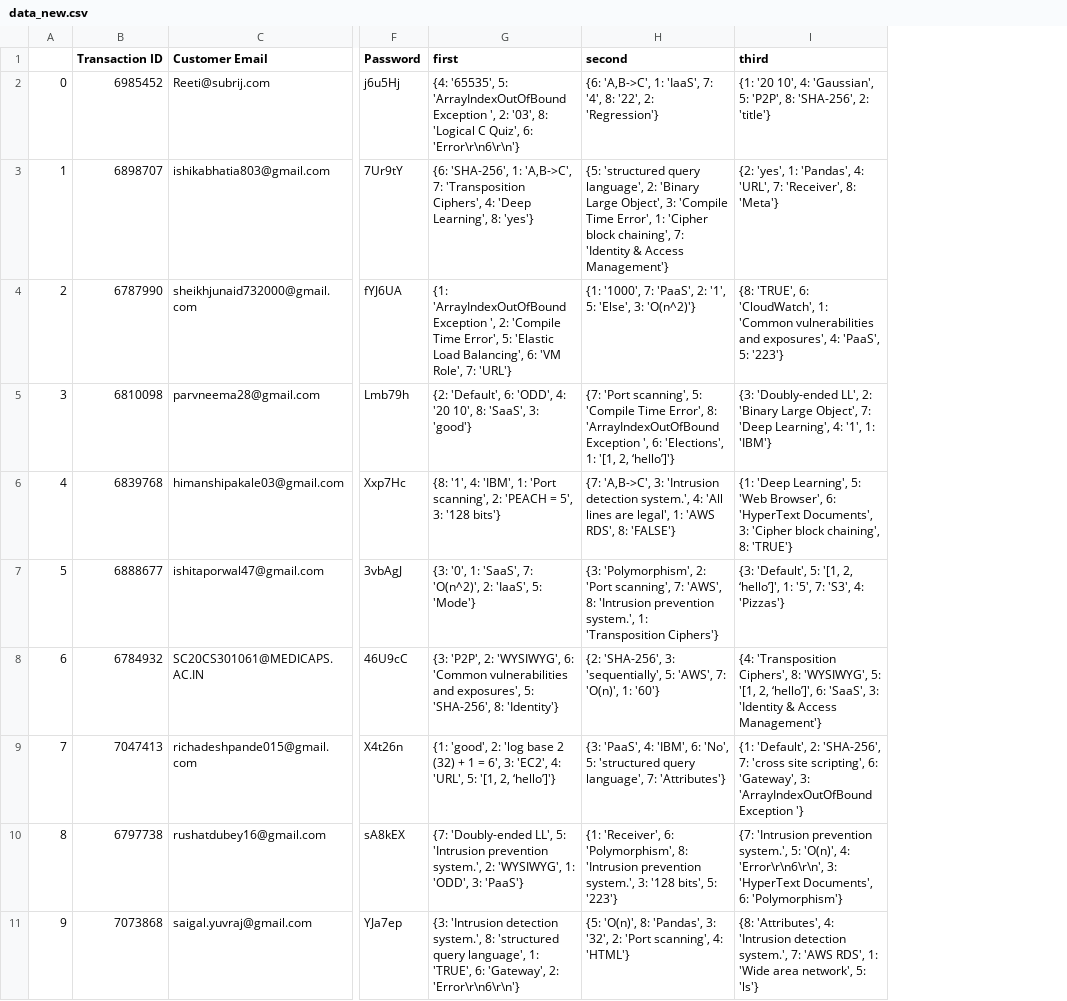
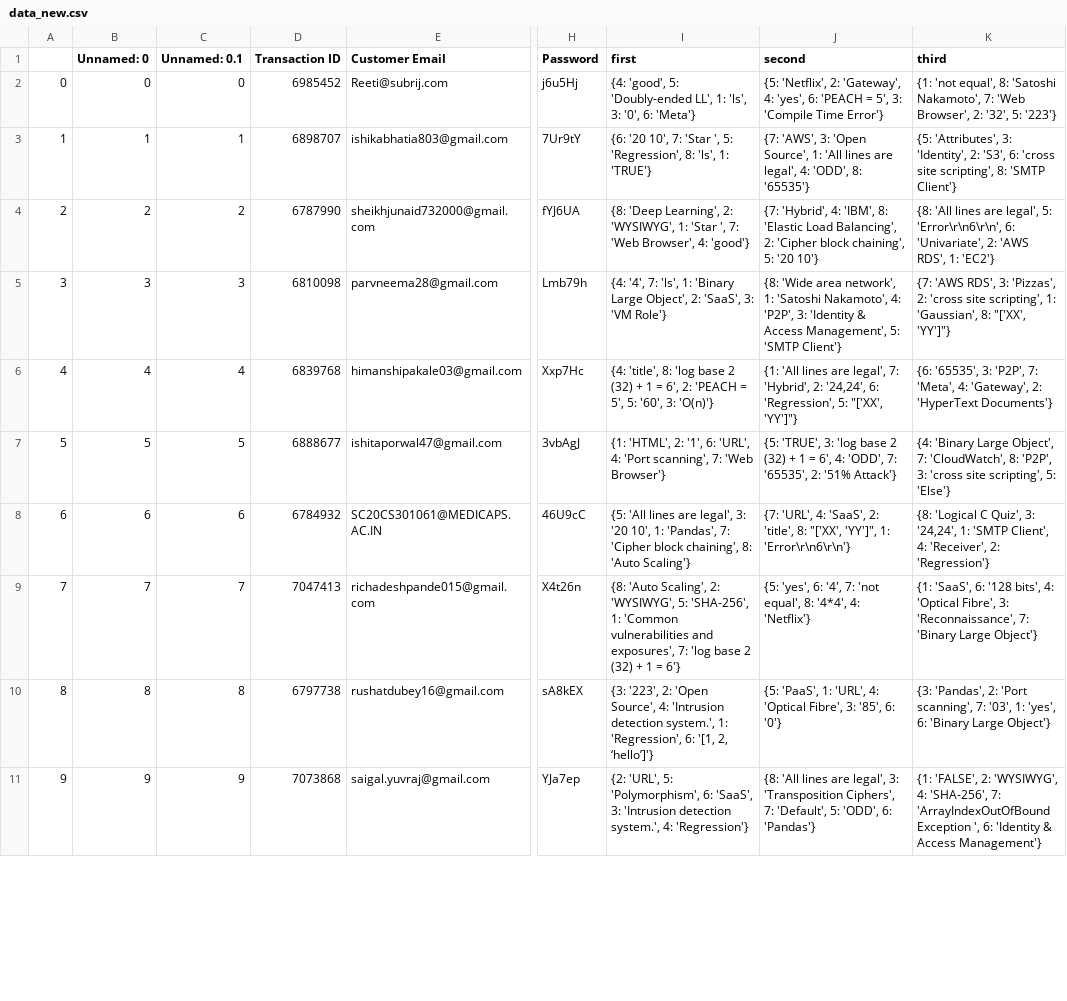
Before and after one commit to RajeshNathani/Technical_Tambola, a CSV file: data_new.csv, drawn as a sheet; only a part is shown, gaps mark what is left out; addresses are those after the commit; the diff covers the shown part only; the diff names each change by its address in the sheet, - before the commit and + after, or states it on an @@ line.

```diff
--- a/data_new.csv
+++ b/data_new.csv
+column B (Unnamed: 0), rows 2-11: 0 | 1 | 2 | 3 | 4 | 5 | 6 | 7 | 8 | 9
+column C (Unnamed: 0.1), rows 2-11: 0 | 1 | 2 | 3 | 4 | 5 | 6 | 7 | 8 | 9
-I2 (first): {4: '65535', 5: 'ArrayIndexOutOfBound Exception ', 2: '03', 8: 'Logical C Quiz', 6: 'Error\r\n6\r\n'}
+I2 (first): {4: 'good', 5: 'Doubly-ended LL', 1: 'ls', 3: '0', 6: 'Meta'}
-J2 (second): {6: 'A,B->C', 1: 'IaaS', 7: '4', 8: '22', 2: 'Regression'}
+J2 (second): {5: 'Netflix', 2: 'Gateway', 4: 'yes', 6: 'PEACH = 5', 3: 'Compile Time Error'}
-K2 (third): {1: '20 10', 4: 'Gaussian', 5: 'P2P', 8: 'SHA-256', 2: 'title'}
+K2 (third): {1: 'not equal', 8: 'Satoshi Nakamoto', 7: 'Web Browser', 2: '32', 5: '223'}
-I3 (first): {6: 'SHA-256', 1: 'A,B->C', 7: 'Transposition Ciphers', 4: 'Deep Learning', 8: 'yes'}
+I3 (first): {6: '20 10', 7: 'Star ', 5: 'Regression', 8: 'ls', 1: 'TRUE'}
-J3 (second): {5: 'structured query language', 2: 'Binary Large Object', 3: 'Compile Time Error', 1: 'Cipher block chaining', 7: 'Identity & Access Management'}
+J3 (second): {7: 'AWS', 3: 'Open Source', 1: 'All lines are legal', 4: 'ODD', 8: '65535'}
-K3 (third): {2: 'yes', 1: 'Pandas', 4: 'URL', 7: 'Receiver', 8: 'Meta'}
+K3 (third): {5: 'Attributes', 3: 'Identity', 2: 'S3', 6: 'cross site scripting', 8: 'SMTP Client'}
-I4 (first): {1: 'ArrayIndexOutOfBound Exception ', 2: 'Compile Time Error', 5: 'Elastic Load Balancing', 6: 'VM Role', 7: 'URL'}
+I4 (first): {8: 'Deep Learning', 2: 'WYSIWYG', 1: 'Star ', 7: 'Web Browser', 4: 'good'}
-J4 (second): {1: '1000', 7: 'PaaS', 2: '1', 5: 'Else', 3: 'O(n^2)'}
+J4 (second): {7: 'Hybrid', 4: 'IBM', 8: 'Elastic Load Balancing', 2: 'Cipher block chaining', 5: '20 10'}
-K4 (third): {8: 'TRUE', 6: 'CloudWatch', 1: 'Common vulnerabilities and exposures', 4: 'PaaS', 5: '223'}
+K4 (third): {8: 'All lines are legal', 5: 'Error\r\n6\r\n', 6: 'Univariate', 2: 'AWS RDS', 1: 'EC2'}
-I5 (first): {2: 'Default', 6: 'ODD', 4: '20 10', 8: 'SaaS', 3: 'good'}
+I5 (first): {4: '4', 7: 'ls', 1: 'Binary Large Object', 2: 'SaaS', 3: 'VM Role'}
-J5 (second): {7: 'Port scanning', 5: 'Compile Time Error', 8: 'ArrayIndexOutOfBound Exception ', 6: 'Elections', 1: '[1, 2, ‘hello’]'}
+J5 (second): {8: 'Wide area network', 1: 'Satoshi Nakamoto', 4: 'P2P', 3: 'Identity & Access Management', 5: 'SMTP Client'}
-K5 (third): {3: 'Doubly-ended LL', 2: 'Binary Large Object', 7: 'Deep Learning', 4: '1', 1: 'IBM'}
+K5 (third): {7: 'AWS RDS', 3: 'Pizzas', 2: 'cross site scripting', 1: 'Gaussian', 8: "['XX', 'YY']"}
-I6 (first): {8: '1', 4: 'IBM', 1: 'Port scanning', 2: 'PEACH = 5', 3: '128 bits'}
+I6 (first): {4: 'title', 8: 'log base 2 (32) + 1 = 6', 2: 'PEACH = 5', 5: '60', 3: 'O(n)'}
-J6 (second): {7: 'A,B->C', 3: 'Intrusion detection system.', 4: 'All lines are legal', 1: 'AWS RDS', 8: 'FALSE'}
+J6 (second): {1: 'All lines are legal', 7: 'Hybrid', 2: '24,24', 6: 'Regression', 5: "['XX', 'YY']"}
-K6 (third): {1: 'Deep Learning', 5: 'Web Browser', 6: 'HyperText Documents', 3: 'Cipher block chaining', 8: 'TRUE'}
+K6 (third): {6: '65535', 3: 'P2P', 7: 'Meta', 4: 'Gateway', 2: 'HyperText Documents'}
-I7 (first): {3: '0', 1: 'SaaS', 7: 'O(n^2)', 2: 'IaaS', 5: 'Mode'}
+I7 (first): {1: 'HTML', 2: '1', 6: 'URL', 4: 'Port scanning', 7: 'Web Browser'}
-J7 (second): {3: 'Polymorphism', 2: 'Port scanning', 7: 'AWS', 8: 'Intrusion prevention system.', 1: 'Transposition Ciphers'}
+J7 (second): {5: 'TRUE', 3: 'log base 2 (32) + 1 = 6', 4: 'ODD', 7: '65535', 2: '51% Attack'}
-K7 (third): {3: 'Default', 5: '[1, 2, ‘hello’]', 1: '5', 7: 'S3', 4: 'Pizzas'}
+K7 (third): {4: 'Binary Large Object', 7: 'CloudWatch', 8: 'P2P', 3: 'cross site scripting', 5: 'Else'}
-I8 (first): {3: 'P2P', 2: 'WYSIWYG', 6: 'Common vulnerabilities and exposures', 5: 'SHA-256', 8: 'Identity'}
+I8 (first): {5: 'All lines are legal', 3: '20 10', 1: 'Pandas', 7: 'Cipher block chaining', 8: 'Auto Scaling'}
-J8 (second): {2: 'SHA-256', 3: 'sequentially', 5: 'AWS', 7: 'O(n)', 1: '60'}
+J8 (second): {7: 'URL', 4: 'SaaS', 2: 'title', 8: "['XX', 'YY']", 1: 'Error\r\n6\r\n'}
-K8 (third): {4: 'Transposition Ciphers', 8: 'WYSIWYG', 5: '[1, 2, ‘hello’]', 6: 'SaaS', 3: 'Identity & Access Management'}
+K8 (third): {8: 'Logical C Quiz', 3: '24,24', 1: 'SMTP Client', 4: 'Receiver', 2: 'Regression'}
-I9 (first): {1: 'good', 2: 'log base 2 (32) + 1 = 6', 3: 'EC2', 4: 'URL', 5: '[1, 2, ‘hello’]'}
+I9 (first): {8: 'Auto Scaling', 2: 'WYSIWYG', 5: 'SHA-256', 1: 'Common vulnerabilities and exposures', 7: 'log base 2 (32) + 1 = 6'}
-J9 (second): {3: 'PaaS', 4: 'IBM', 6: 'No', 5: 'structured query language', 7: 'Attributes'}
+J9 (second): {5: 'yes', 6: '4', 7: 'not equal', 8: '4*4', 4: 'Netflix'}
-K9 (third): {1: 'Default', 2: 'SHA-256', 7: 'cross site scripting', 6: 'Gateway', 3: 'ArrayIndexOutOfBound Exception '}
+K9 (third): {1: 'SaaS', 6: '128 bits', 4: 'Optical Fibre', 3: 'Reconnaissance', 7: 'Binary Large Object'}
-I10 (first): {7: 'Doubly-ended LL', 5: 'Intrusion prevention system.', 2: 'WYSIWYG', 1: 'ODD', 3: 'PaaS'}
+I10 (first): {3: '223', 2: 'Open Source', 4: 'Intrusion detection system.', 1: 'Regression', 6: '[1, 2, ‘hello’]'}
-J10 (second): {1: 'Receiver', 6: 'Polymorphism', 8: 'Intrusion prevention system.', 3: '128 bits', 5: '223'}
+J10 (second): {5: 'PaaS', 1: 'URL', 4: 'Optical Fibre', 3: '85', 6: '0'}
-K10 (third): {7: 'Intrusion prevention system.', 5: 'O(n)', 4: 'Error\r\n6\r\n', 3: 'HyperText Documents', 6: 'Polymorphism'}
+K10 (third): {3: 'Pandas', 2: 'Port scanning', 7: '03', 1: 'yes', 6: 'Binary Large Object'}
-I11 (first): {3: 'Intrusion detection system.', 8: 'structured query language', 1: 'TRUE', 6: 'Gateway', 2: 'Error\r\n6\r\n'}
+I11 (first): {2: 'URL', 5: 'Polymorphism', 6: 'SaaS', 3: 'Intrusion detection system.', 4: 'Regression'}
-J11 (second): {5: 'O(n)', 8: 'Pandas', 3: '32', 2: 'Port scanning', 4: 'HTML'}
+J11 (second): {8: 'All lines are legal', 3: 'Transposition Ciphers', 7: 'Default', 5: 'ODD', 6: 'Pandas'}
-K11 (third): {8: 'Attributes', 4: 'Intrusion detection system.', 7: 'AWS RDS', 1: 'Wide area network', 5: 'ls'}
+K11 (third): {1: 'FALSE', 2: 'WYSIWYG', 4: 'SHA-256', 7: 'ArrayIndexOutOfBound Exception ', 6: 'Identity & Access Management'}
```
Also changed, not shown: 1 added row and 60 edited cells elsewhere in this file, 3 other files.
